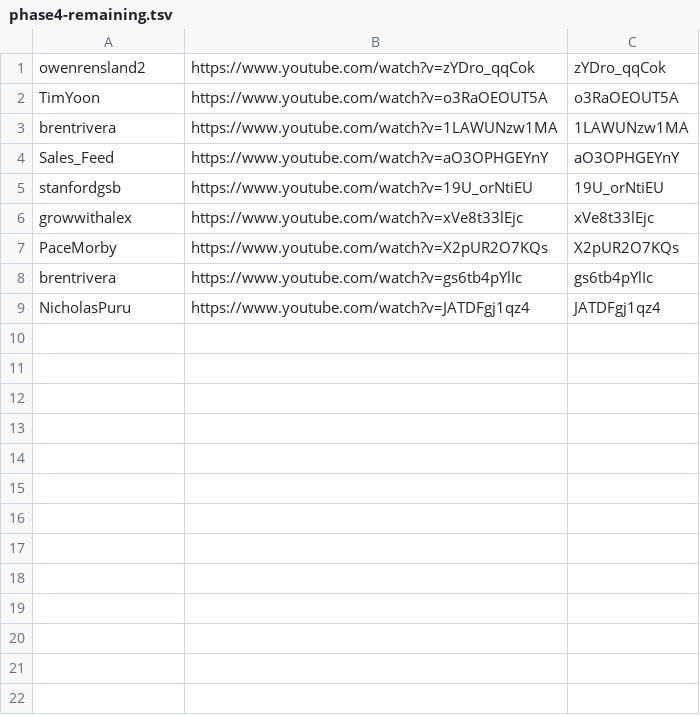
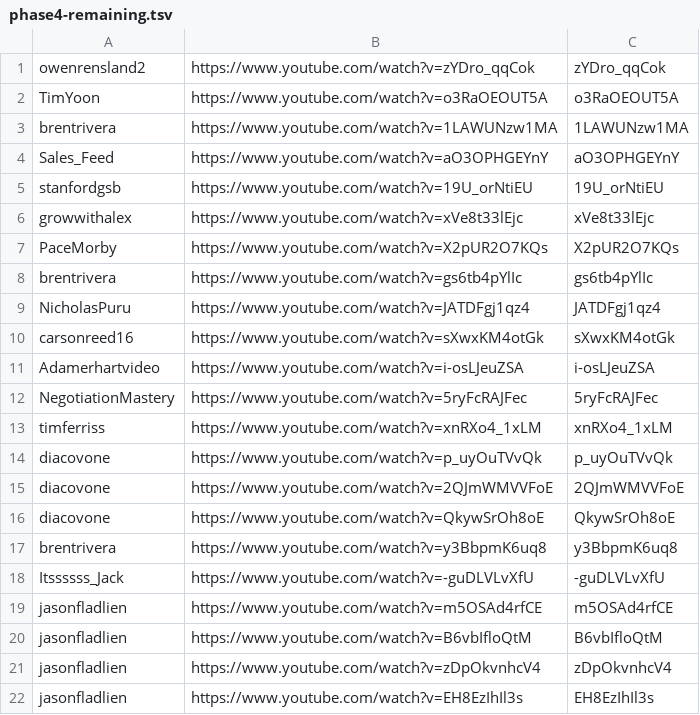
Before and after one commit to technirmata/yt-deep-knowledge-distributed, a TSV file: queue/phase4-remaining.tsv, drawn as a sheet.

Commit message:
watch+learn: queue new uploads 2026-07-18T21:09Z

```diff
--- a/queue/phase4-remaining.tsv
+++ b/queue/phase4-remaining.tsv
@@ -9 +9,14 @@ brentrivera	https://www.youtube.com/watch?v=gs6tb4pYlIc	gs6tb4pYlIc
 NicholasPuru	https://www.youtube.com/watch?v=JATDFgj1qz4	JATDFgj1qz4
+carsonreed16	https://www.youtube.com/watch?v=sXwxKM4otGk	sXwxKM4otGk
+Adamerhartvideo	https://www.youtube.com/watch?v=i-osLJeuZSA	i-osLJeuZSA
+NegotiationMastery	https://www.youtube.com/watch?v=5ryFcRAJFec	5ryFcRAJFec
+timferriss	https://www.youtube.com/watch?v=xnRXo4_1xLM	xnRXo4_1xLM
+diacovone	https://www.youtube.com/watch?v=p_uyOuTVvQk	p_uyOuTVvQk
+diacovone	https://www.youtube.com/watch?v=2QJmWMVVFoE	2QJmWMVVFoE
+diacovone	https://www.youtube.com/watch?v=QkywSrOh8oE	QkywSrOh8oE
+brentrivera	https://www.youtube.com/watch?v=y3BbpmK6uq8	y3BbpmK6uq8
+Itssssss_Jack	https://www.youtube.com/watch?v=-guDLVLvXfU	-guDLVLvXfU
+jasonfladlien	https://www.youtube.com/watch?v=m5OSAd4rfCE	m5OSAd4rfCE
+jasonfladlien	https://www.youtube.com/watch?v=B6vbIfloQtM	B6vbIfloQtM
+jasonfladlien	https://www.youtube.com/watch?v=zDpOkvnhcV4	zDpOkvnhcV4
+jasonfladlien	https://www.youtube.com/watch?v=EH8EzIhIl3s	EH8EzIhIl3s
```
